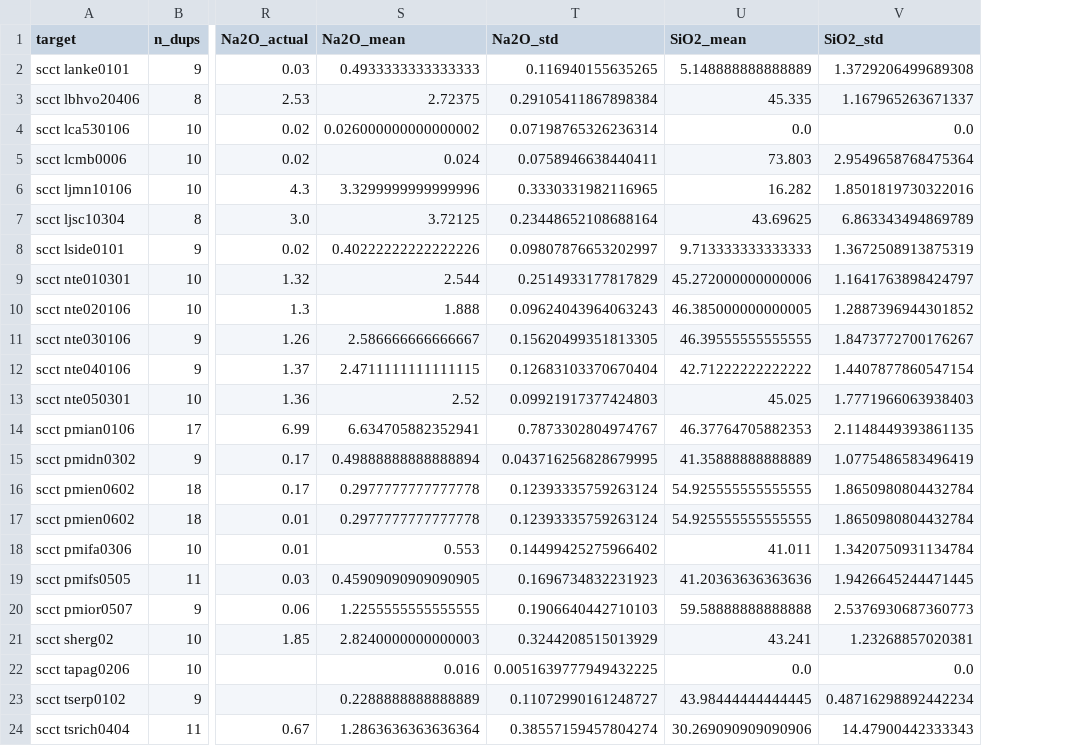
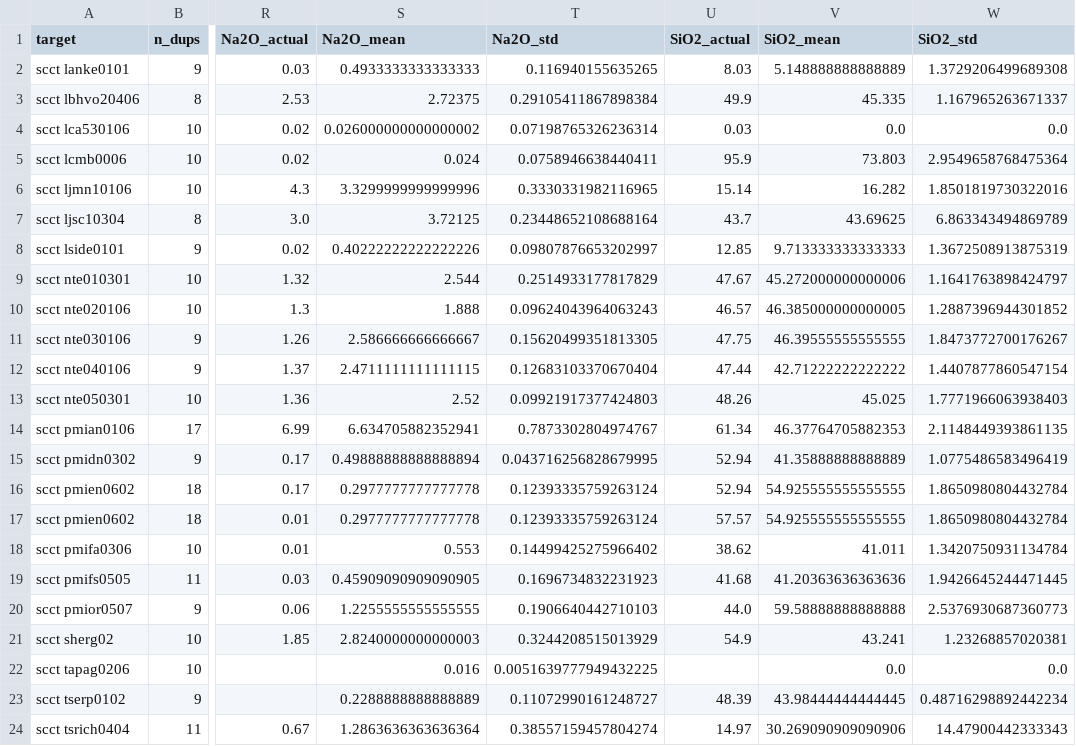
Before and after one commit to ytsmacr/caltarget-accuracy, a CSV file: SuperCam_pred_true_summary.csv, drawn as a sheet; only a part is shown, gaps mark what is left out; the diff names each change by its address in the sheet, - before the commit and + after, or states it on an @@ line.

```diff
--- a/SuperCam_pred_true_summary.csv
+++ b/SuperCam_pred_true_summary.csv
+column U (SiO2_actual), rows 2-24: 8.03 | 49.9 | 0.03 | 95.9 | 15.14 | 43.7 | 12.85 | 47.67 | 46.57 | 47.75 | 47.44 | 48.26 | 61.34 | 52.94 | 52.94 | 57.57 | 38.62 | 41.68 | 44.0 | 54.9 |  | 48.39 | 14.97
```
Also changed, not shown: 8 other files.
